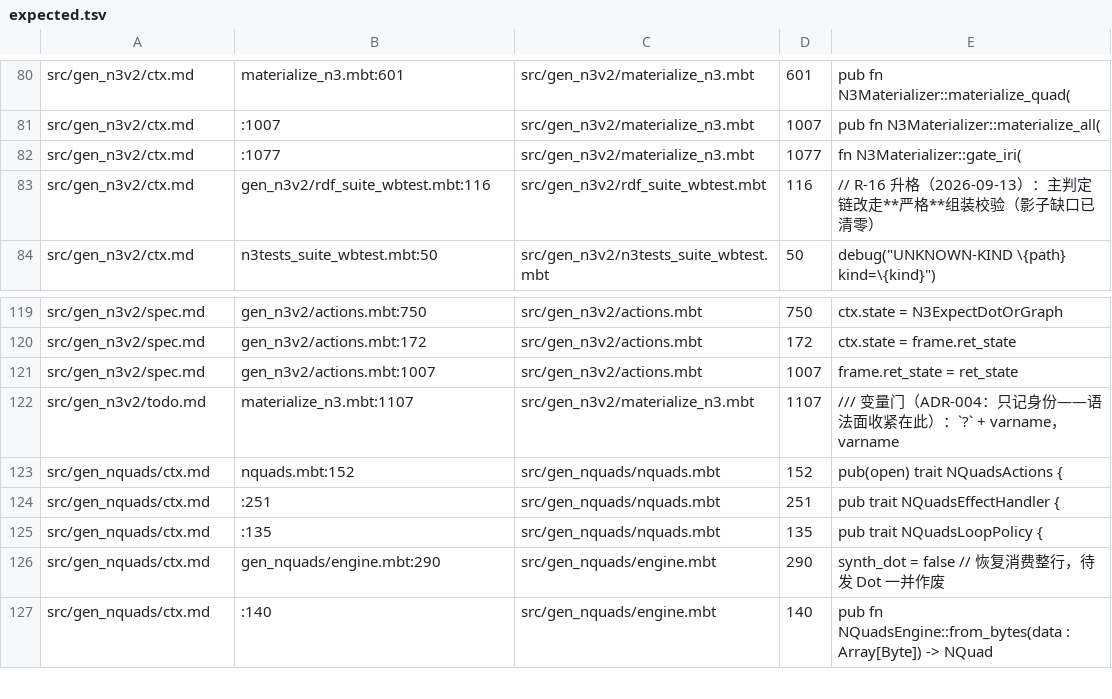
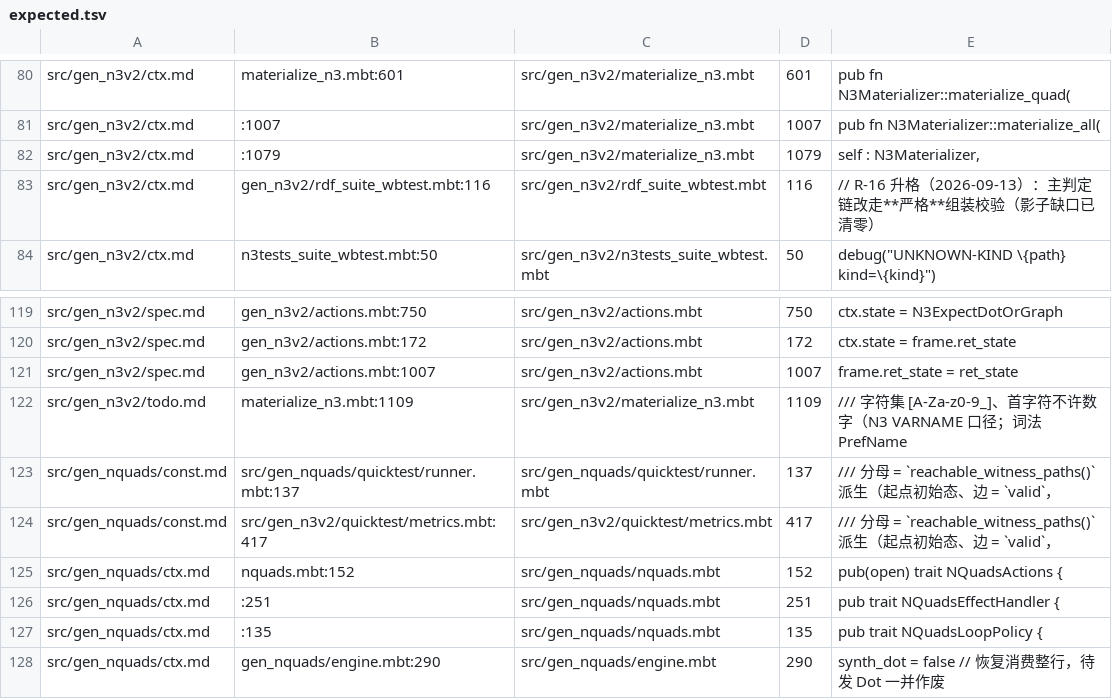
Before and after one commit to 72-j/mbt.ttl, a TSV file: .anchors/expected.tsv, drawn as a sheet; only a part is shown, gaps mark what is left out; the shorter side is filled out with more unchanged rows.

Commit message:
feat(B2 步①b):n3v2/trig materialize_all 收档位 mode?=Deep（Light 关深验面）+ 同笔重钉 2 处受影响锚点与快照重生；.mbti/复核表同笔提交

```diff
--- a/.anchors/expected.tsv
+++ b/.anchors/expected.tsv
@@ -81,3 +81,3 @@ src/gen_n3v2/ctx.md	materialize_n3.mbt:601	src/gen_n3v2/materialize_n3.mbt	601	p
 src/gen_n3v2/ctx.md	:1007	src/gen_n3v2/materialize_n3.mbt	1007	pub fn N3Materializer::materialize_all(
-src/gen_n3v2/ctx.md	:1077	src/gen_n3v2/materialize_n3.mbt	1077	fn N3Materializer::gate_iri(
+src/gen_n3v2/ctx.md	:1079	src/gen_n3v2/materialize_n3.mbt	1079	self : N3Materializer,
 src/gen_n3v2/ctx.md	gen_n3v2/rdf_suite_wbtest.mbt:116	src/gen_n3v2/rdf_suite_wbtest.mbt	116	// R-16 升格（2026-09-13）：主判定链改走**严格**组装校验（影子缺口已清零）
@@ -121,3 +121,5 @@ src/gen_n3v2/spec.md	gen_n3v2/actions.mbt:172	src/gen_n3v2/actions.mbt	172	ctx.s
 src/gen_n3v2/spec.md	gen_n3v2/actions.mbt:1007	src/gen_n3v2/actions.mbt	1007	frame.ret_state = ret_state
-src/gen_n3v2/todo.md	materialize_n3.mbt:1107	src/gen_n3v2/materialize_n3.mbt	1107	/// 变量门（ADR-004：只记身份——语法面收紧在此）：`?` + varname，varname
+src/gen_n3v2/todo.md	materialize_n3.mbt:1109	src/gen_n3v2/materialize_n3.mbt	1109	/// 字符集 [A-Za-z0-9_]、首字符不许数字（N3 VARNAME 口径；词法 PrefName
+src/gen_nquads/const.md	src/gen_nquads/quicktest/runner.mbt:137	src/gen_nquads/quicktest/runner.mbt	137	///   分母 = `reachable_witness_paths()` 派生（起点初始态、边 = `valid`，
+src/gen_nquads/const.md	src/gen_n3v2/quicktest/metrics.mbt:417	src/gen_n3v2/quicktest/metrics.mbt	417	///   分母 = `reachable_witness_paths()` 派生（起点初始态、边 = `valid`，
 src/gen_nquads/ctx.md	nquads.mbt:152	src/gen_nquads/nquads.mbt	152	pub(open) trait NQuadsActions {
```
Also changed, not shown: 7 other files.
